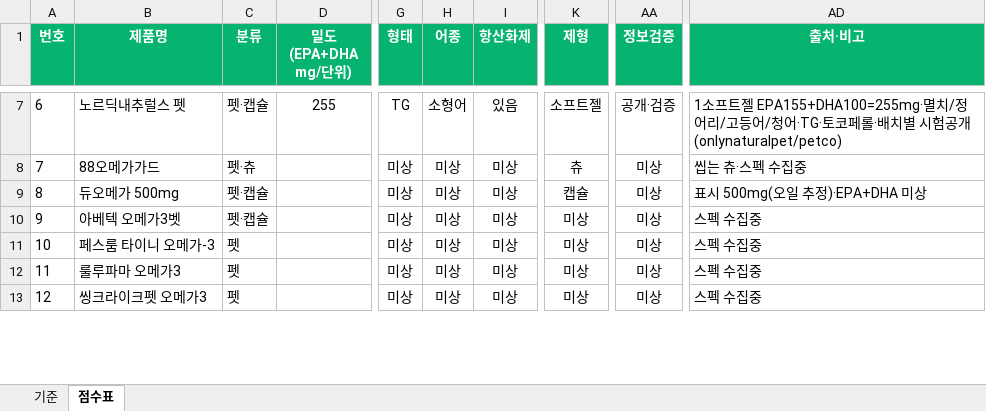
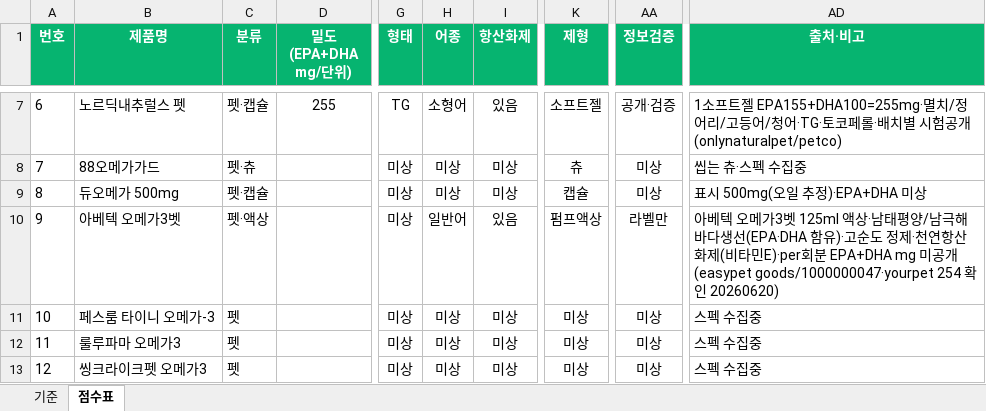
Before and after one commit to hongbbol/omega, an Excel workbook: 고양이_오메가3_제품_채점표.xlsx, sheet 점수표, drawn as a sheet; only a part is shown, gaps mark what is left out; values as stored, in another font and other column widths than the file's, no borders; the diff names each change by its address in the sheet, - before the commit and + after, or states it on an @@ line.

```diff
--- a/고양이_오메가3_제품_채점표.xlsx (sheet 점수표)
+++ b/고양이_오메가3_제품_채점표.xlsx (sheet 점수표)
-C10 (분류): 펫·캡슐
+C10 (분류): 펫·액상
-H10 (어종): 미상
+H10 (어종): 일반어
-I10 (항산화제): 미상
+I10 (항산화제): 있음
-K10 (제형): 미상
+K10 (제형): 펌프액상
-AA10 (정보검증): 미상
+AA10 (정보검증): 라벨만
-AD10 (출처·비고): 스펙 수집중
+AD10 (출처·비고): 아베텍 오메가3벳 125ml 액상·남태평양/남극해 바다생선(EPA·DHA 함유)·고순도 정제·천연항산화제(비타민E)·per회분 EPA+DHA mg 미공개 (easypet goods/1000000047·yourpet 254 확인 20260620)
```
Also changed, not shown: 2 other files.
